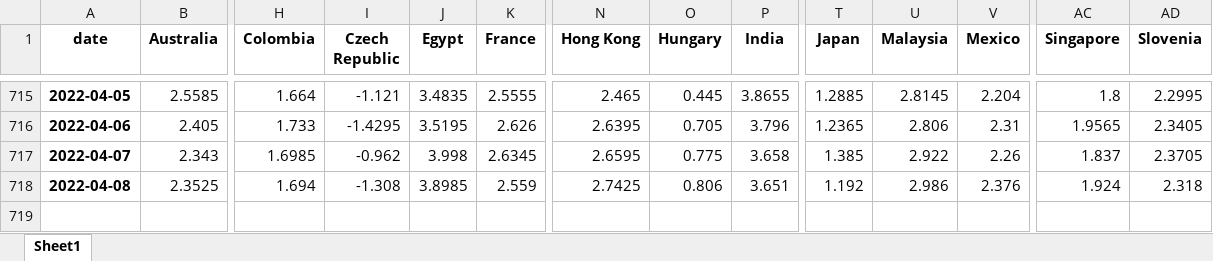
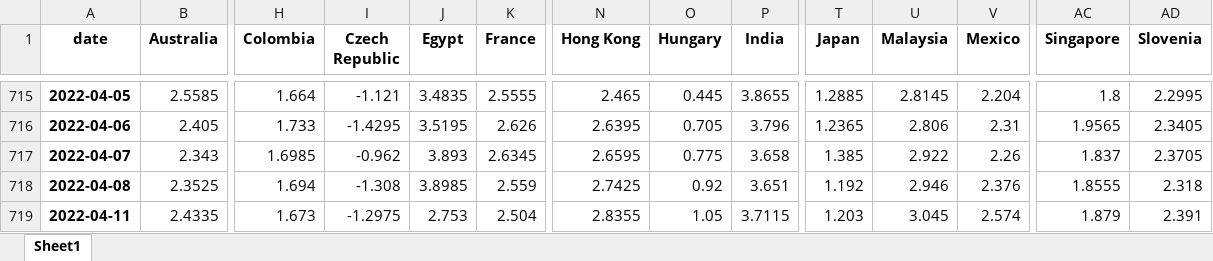
Before and after one commit to cober-data/curvature_database, an Excel workbook: database_full_5y.xlsx, sheet Sheet1, drawn as a sheet; only a part is shown, gaps mark what is left out; values as stored, in another font and other column widths than the file's, no borders; rows hold the shown columns only; the diff names each change by its address in the sheet, - before the commit and + after, or states it on an @@ line.

```diff
--- a/database_full_5y.xlsx (sheet Sheet1)
+++ b/database_full_5y.xlsx (sheet Sheet1)
-J717 (Egypt): 3.998
+J717 (Egypt): 3.893
-O718 (Hungary): 0.806
+O718 (Hungary): 0.92
-U718 (Malaysia): 2.986
+U718 (Malaysia): 2.946
-AC718 (Singapore): 1.924
+AC718 (Singapore): 1.8555
+row 719: 2022-04-11 | 2.4335 | 1.673 | -1.2975 | 2.753 | 2.504 | 2.8355 | 1.05 | 3.7115 | 1.203 | 3.045 | 2.574 | 1.879 | 2.391
```
Also changed, not shown: Bonds_Japan.xlsx, Bonds_South Korea.xlsx, 39 other files.
